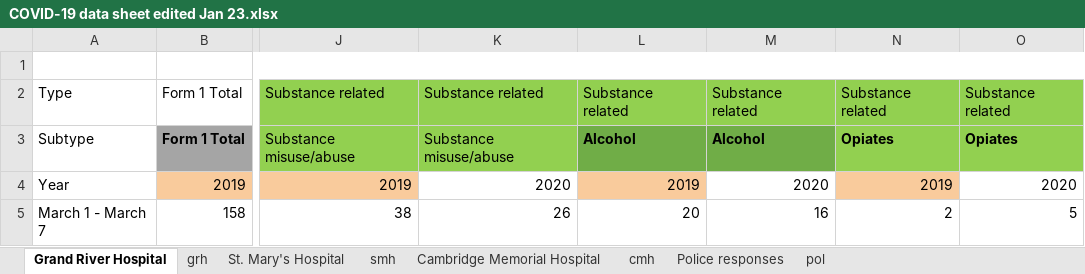
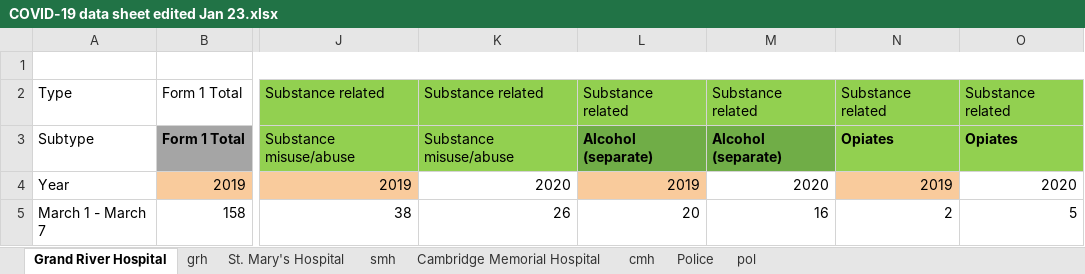
Before and after one commit to alechay/covid19-mh, an Excel workbook: data/COVID-19 data sheet edited Jan 23.xlsx, sheet Grand River Hospital, drawn as a sheet; only a part is shown, gaps mark what is left out; values as stored, in another font and other column widths than the file's, no borders; the diff names each change by its address in the sheet, - before the commit and + after, or states it on an @@ line.

```diff
--- a/data/COVID-19 data sheet edited Jan 23.xlsx (sheet Grand River Hospital)
+++ b/data/COVID-19 data sheet edited Jan 23.xlsx (sheet Grand River Hospital)
-sheet tab: Police responses
+sheet tab: Police
-L3: Alcohol
+L3: Alcohol (separate)
-M3: Alcohol
+M3: Alcohol (separate)
```
Also changed, not shown: sheet Cambridge Memorial Hospital, formulas that keep their value, 10 other files.
